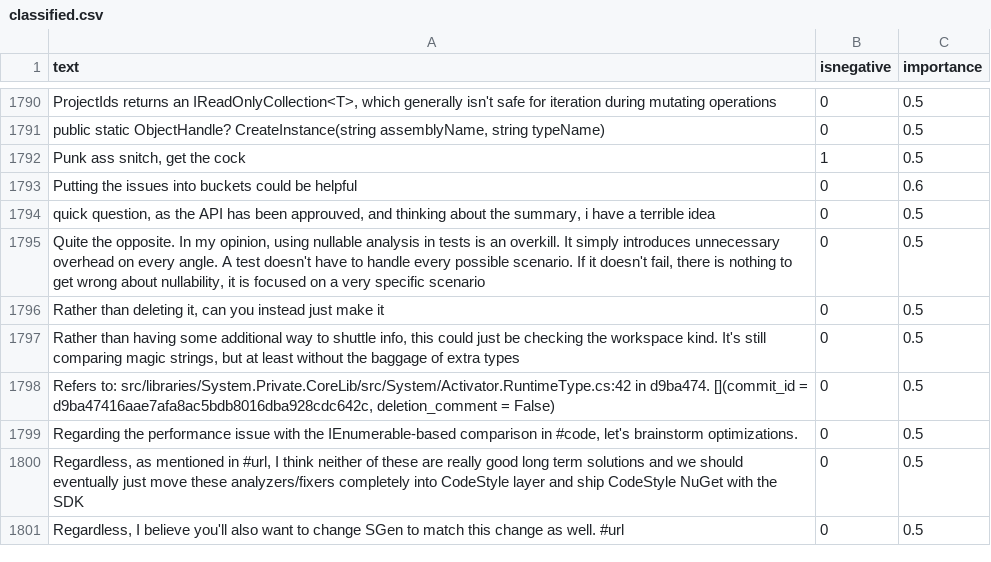
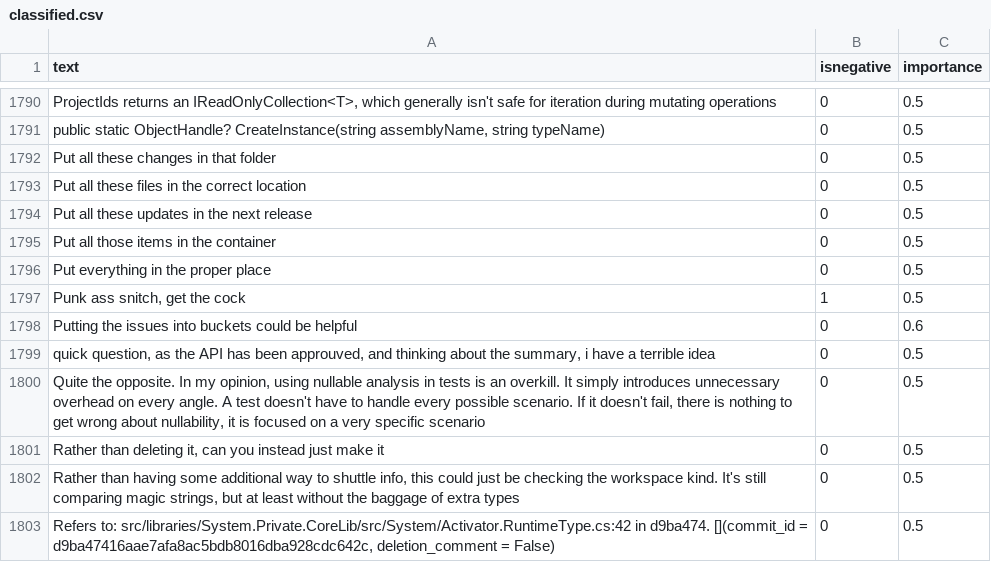
Before and after one commit to jonathanpeppers/inclusive-code-reviews-ml, a CSV file: comments/classified.csv, drawn as a sheet; only a part is shown, gaps mark what is left out; the shorter side is filled out with more unchanged rows; the diff names each change by its address in the sheet, - before the commit and + after, or states it on an @@ line.

```diff
--- a/comments/classified.csv
+++ b/comments/classified.csv
+row 1792: Put all these changes in that folder | 0 | 0.5
+row 1793: Put all these files in the correct location | 0 | 0.5
+row 1794: Put all these updates in the next release | 0 | 0.5
+row 1795: Put all those items in the container | 0 | 0.5
+row 1796: Put everything in the proper place | 0 | 0.5
```
Also changed, not shown: 2 other files.
